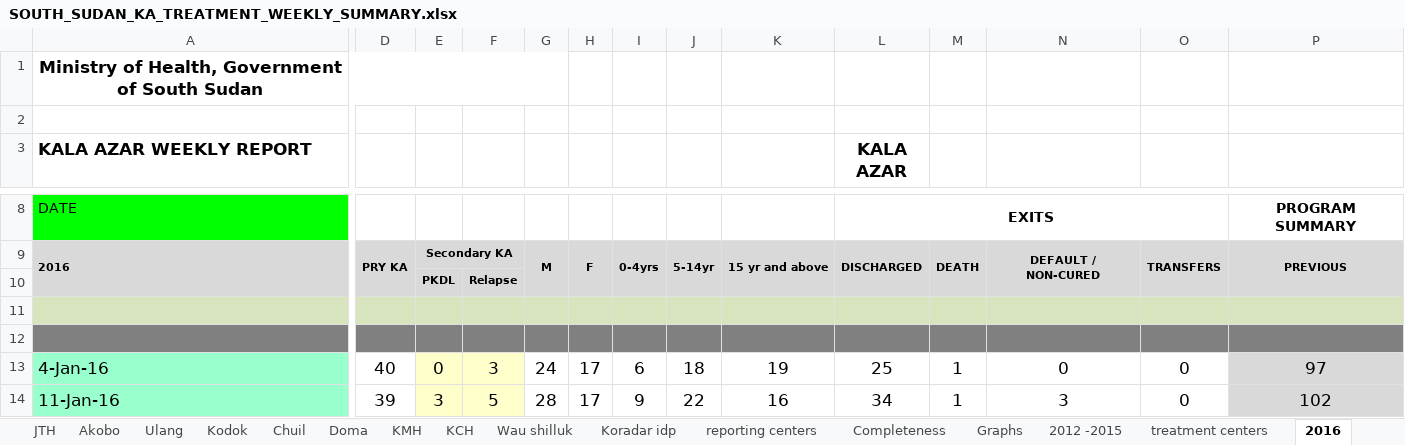
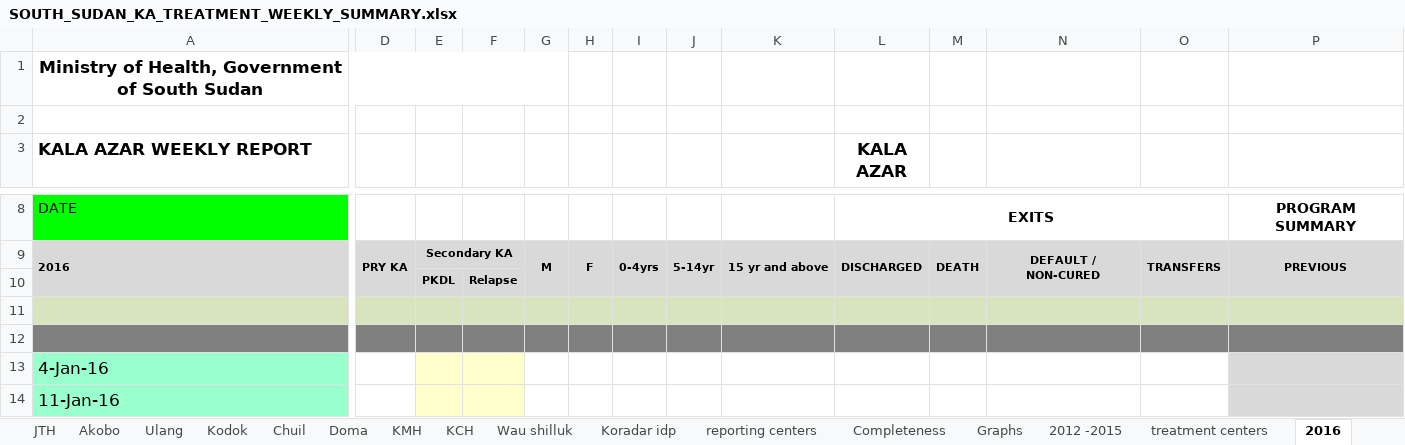
Before and after one commit to WISCENTD-UPC/Excel_Data_Importer, an Excel workbook: templates/SOUTH_SUDAN_KA_TREATMENT_WEEKLY_SUMMARY.xlsx, sheet 2016, drawn as a sheet; only a part is shown, gaps mark what is left out; values as stored, in another font and other column widths than the file's, no borders; the diff covers the shown part only; the diff names each change by its address in the sheet, - before the commit and + after, or states it on an @@ line.

```diff
--- a/templates/SOUTH_SUDAN_KA_TREATMENT_WEEKLY_SUMMARY.xlsx (sheet 2016)
+++ b/templates/SOUTH_SUDAN_KA_TREATMENT_WEEKLY_SUMMARY.xlsx (sheet 2016)
-D13: 40
+D13: (empty)
-E13: 0
+E13: (empty)
-F13: 3
+F13: (empty)
-G13: 24
+G13: (empty)
-H13:H14: 17
+H13:H14: (empty)
-I13: 6
+I13: (empty)
-J13: 18
+J13: (empty)
-K13: 19
+K13: (empty)
-L13 (KALA AZAR): 25
+L13 (KALA AZAR): (empty)
-M13:M14: 1
+M13:M14: (empty)
-N13: 0
+N13: (empty)
-O13:O14: 0
+O13:O14: (empty)
-P13: 97
+P13: (empty)
-D14: 39
+D14: (empty)
-E14: 3
+E14: (empty)
-F14: 5
+F14: (empty)
-G14: 28
+G14: (empty)
-I14: 9
+I14: (empty)
-J14: 22
+J14: (empty)
-K14: 16
+K14: (empty)
-L14 (KALA AZAR): 34
+L14 (KALA AZAR): (empty)
-N14: 3
+N14: (empty)
-P14: 102
+P14: (empty)
```
Also changed, not shown: 3 removed rows, 823 edited cells and merged cells elsewhere in this sheet, sheet 2009 2017 data, sheet Oct 2016 to March 2017, sheet reporting centers, sheet Jan- March 2016, sheet Jan -March 2017, sheet Completeness, 20 more sheets, formulas that keep their value, charts or pictures, templates/VLaggregated_monthly.xlsx, 7 other files.
